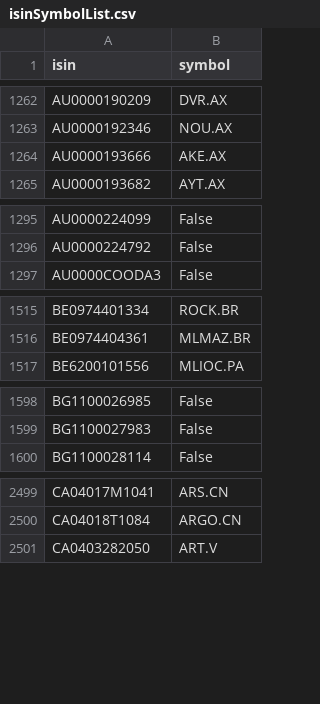
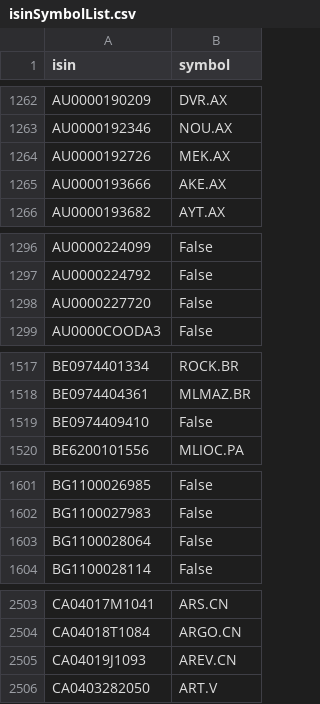
Before and after one commit to nocyphr/MagicFormulaScreener, a CSV file: Data/isinSymbolList.csv, drawn as a sheet; only a part is shown, gaps mark what is left out; the diff covers the shown part only; the diff names each change by its address in the sheet, - before the commit and + after, or states it on an @@ line.

```diff
--- a/Data/isinSymbolList.csv
+++ b/Data/isinSymbolList.csv
+row 1264: AU0000192726 | MEK.AX
+row 1298: AU0000227720 | False
+row 1519: BE0974409410 | False
+row 1603: BG1100028064 | False
+row 2505: CA04019J1093 | AREV.CN
```
Also changed, not shown: 74 added rows and 1 removed row elsewhere in this file, 7 other files.
